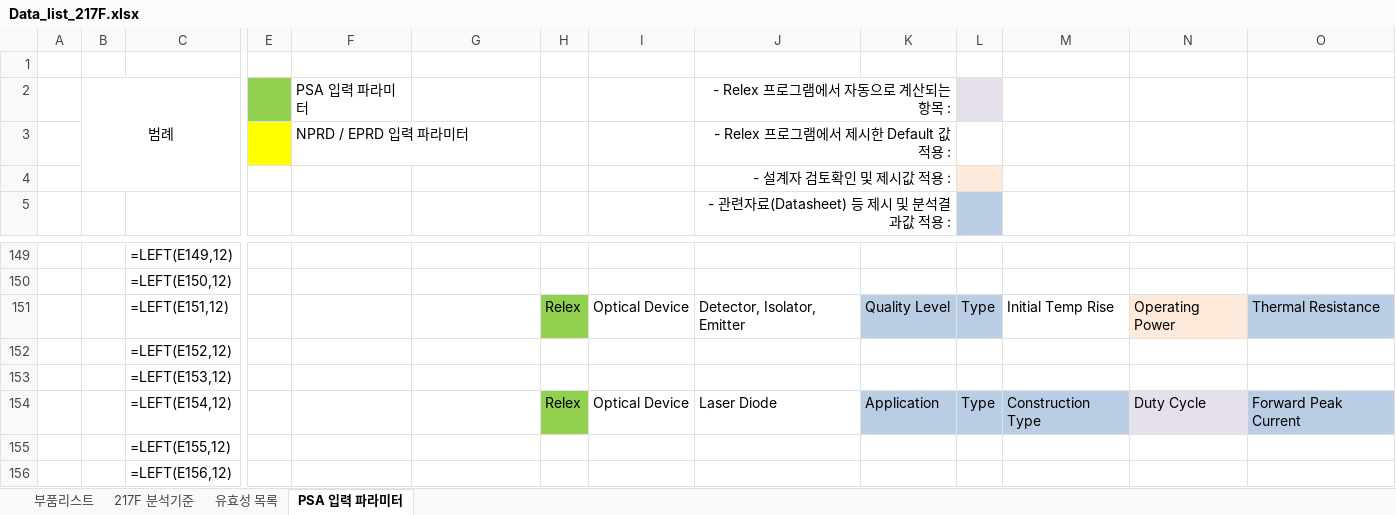
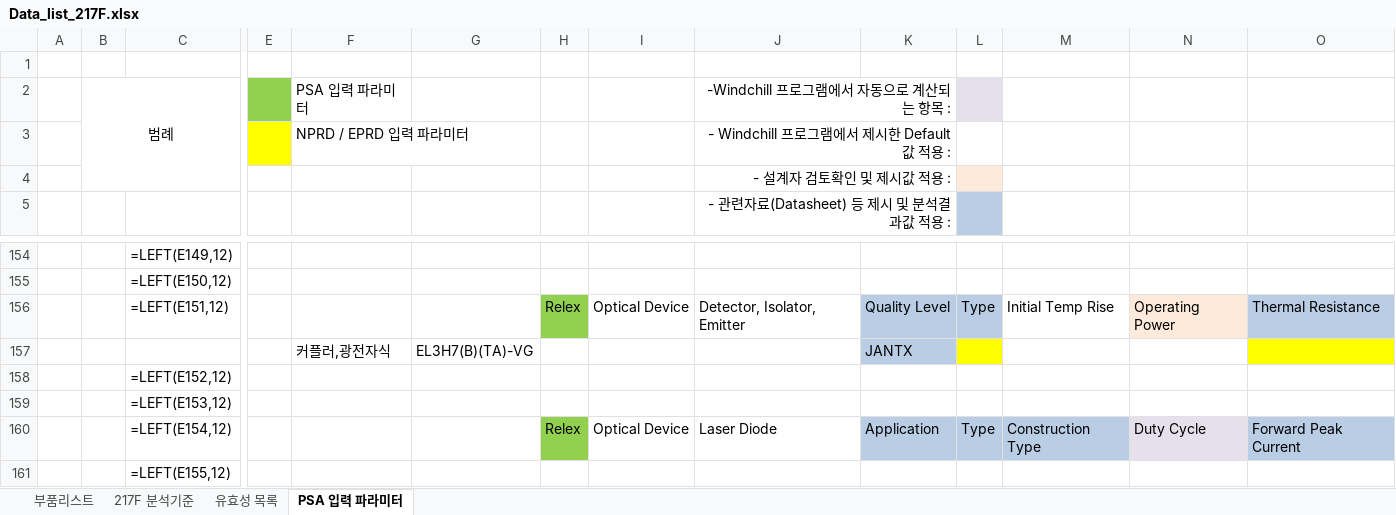
Before and after one commit to leeb8901-design/datasheet-auto-analysis-program_260721, an Excel workbook: Data_list_217F.xlsx, sheet PSA 입력 파라미터, drawn as a sheet; only a part is shown, gaps mark what is left out; the shorter side is filled out with more unchanged rows; values as stored, in another font and other column widths than the file's, no borders; formulas without a stored value are shown as written; rows hold the shown columns only; the diff covers the shown part only; the diff names each change by its address in the sheet, - before the commit and + after, or states it on an @@ line.

```diff
--- a/Data_list_217F.xlsx (sheet PSA 입력 파라미터)
+++ b/Data_list_217F.xlsx (sheet PSA 입력 파라미터)
-J2: - Relex 프로그램에서 자동으로 계산되는 항목 :
+J2: -Windchill 프로그램에서 자동으로 계산되는 항목 :
-J3: - Relex 프로그램에서 제시한 Default 값 적용 :
+J3: - Windchill 프로그램에서 제시한 Default 값 적용 :
+row 157:  |  |  |  | 커플러,광전자식 | EL3H7(B)(TA)-VG |  |  |  | JANTX
```
Also changed, not shown: 9 added rows elsewhere in this sheet, sheet 부품리스트, 43 other files.
